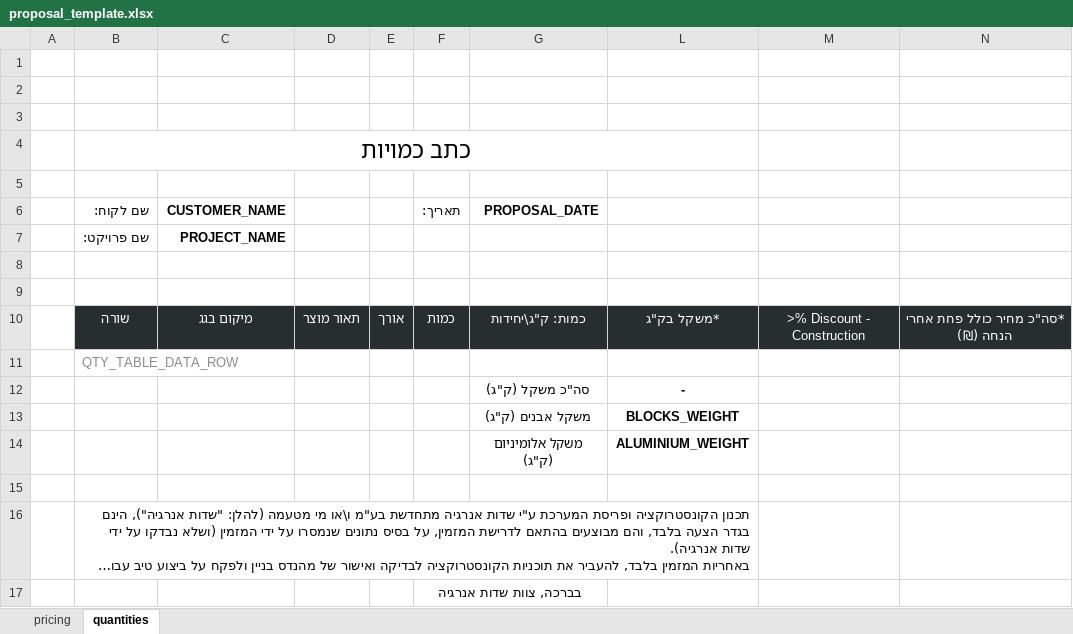
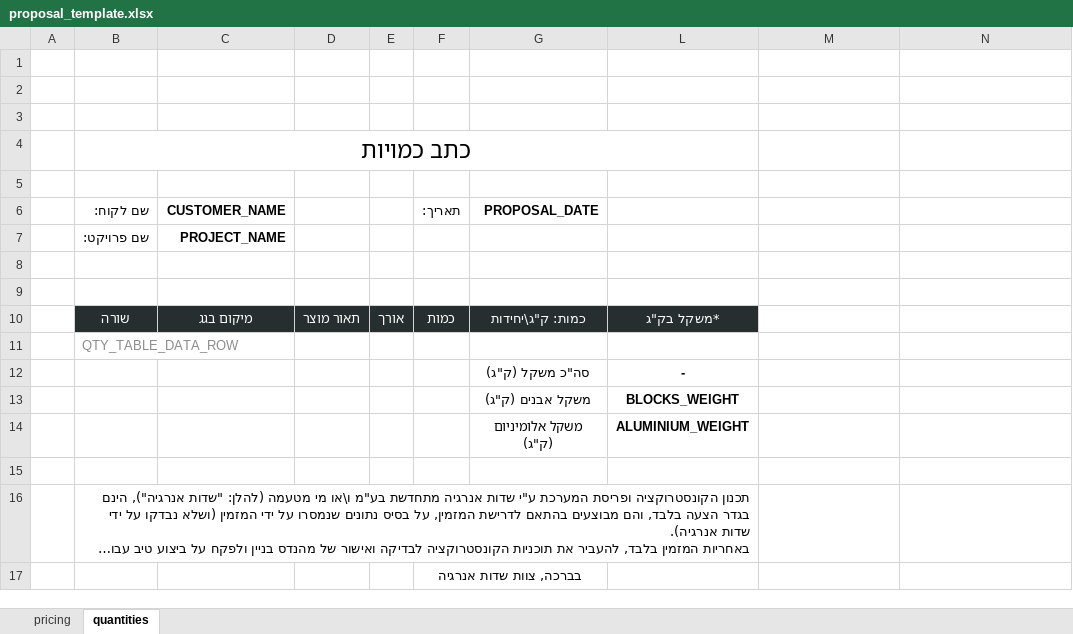
Before and after one commit to RevitalKremer/MyGreenPlanner, an Excel workbook: BE/mgp-service/app/templates/proposal_template.xlsx, sheet quantities, drawn as a sheet; long unchanged cells end in …; values as stored, in another font and other column widths than the file's, no borders; table styles not drawn; the diff names each change by its address in the sheet, - before the commit and + after, or states it on an @@ line.

```diff
--- a/BE/mgp-service/app/templates/proposal_template.xlsx (sheet quantities)
+++ b/BE/mgp-service/app/templates/proposal_template.xlsx (sheet quantities)
-M10: >% Discount - Construction
+M10: (empty)
-M10:N10 fill: #272E2F
+M10:N10 fill: none
-N10: *סה"כ מחיר כולל פחת אחרי הנחה (₪)
+N10: (empty)
```
Also changed, not shown: sheet pricing, 1 other file.
